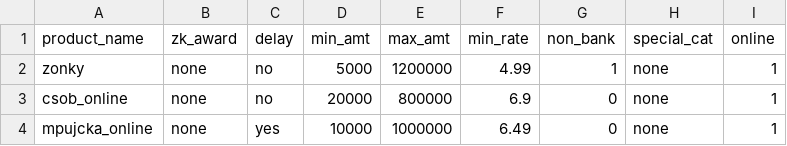
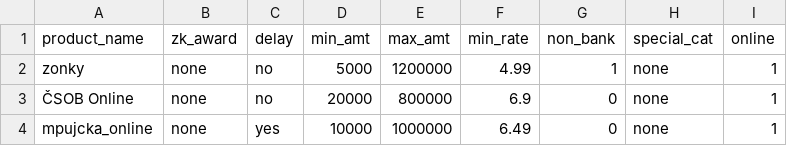
Before and after one commit to martinpanacek789/Srovnavac, a CSV file: data/in/tables/loan_data_demo.csv, drawn as a sheet.

```diff
--- a/data/in/tables/loan_data_demo.csv
+++ b/data/in/tables/loan_data_demo.csv
@@ -2,3 +2,3 @@ product_name,zk_award,delay,min_amt,max_amt,min_rate,non_bank,special_cat,online
 zonky,none,no,5000,1200000,4.99,1,none,1
-csob_online,none,no,20000,800000,6.9,0,none,1
+ČSOB Online,none,no,20000,800000,6.9,0,none,1
 mpujcka_online,none,yes,10000,1000000,6.49,0,none,1
```
Also changed, not shown: 3 other files.
